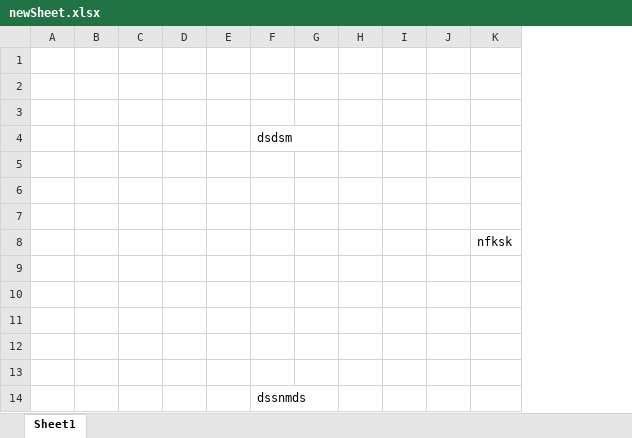
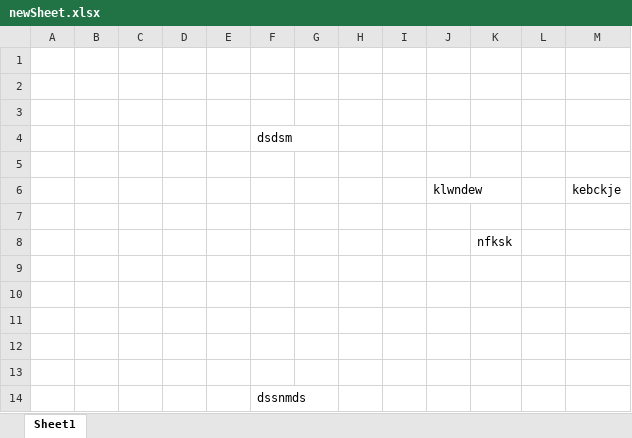
Before and after one commit to SheikhXAdil/Practice, an Excel workbook: newSheet.xlsx, sheet Sheet1, drawn as a sheet; values as stored, in another font and other column widths than the file's, no borders; removed rows and columns are numbered as before the commit, all else as after; the diff names each change by its address in the sheet, - before the commit and + after, or states it on an @@ line.

Commit message:
initial commit new

```diff
--- a/newSheet.xlsx (sheet Sheet1)
+++ b/newSheet.xlsx (sheet Sheet1)
-column J, empty
+column J, row 6: klwndew
+column L, empty
+column M, row 6: kebckje
-row 6: (empty)
+row 6:  |  |  |  |  |  |  |  |  | klwndew |  |  | kebckje
```
